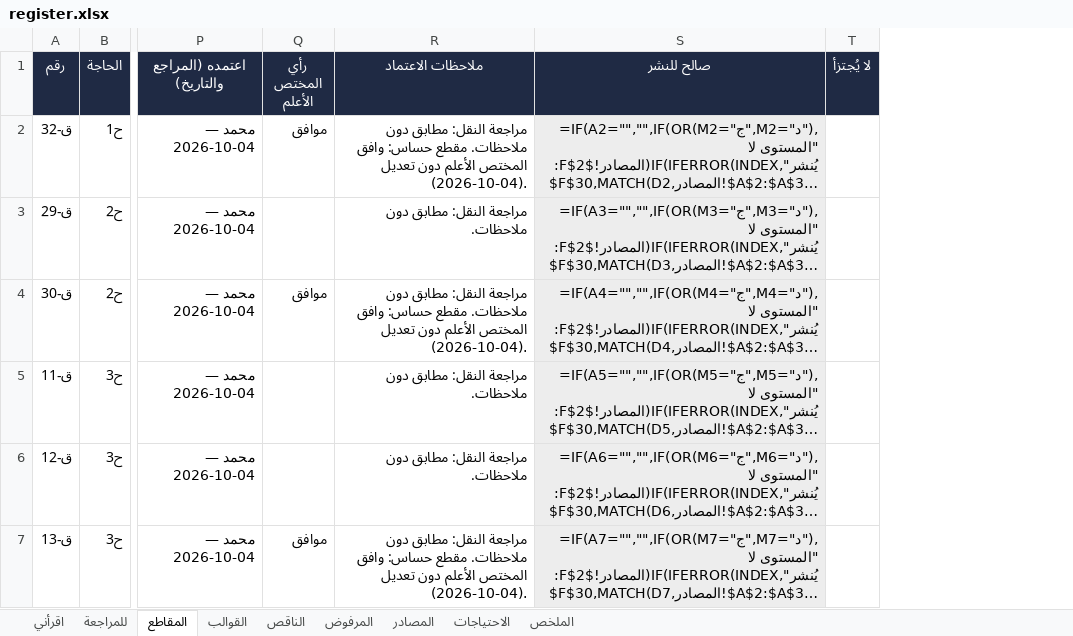
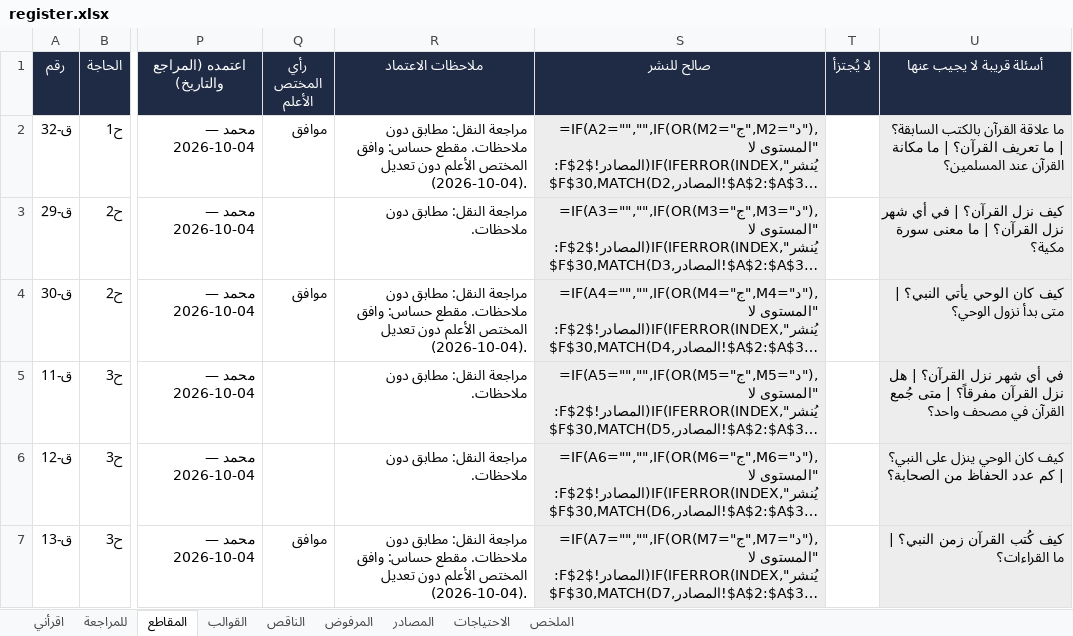
Before and after one commit to mohammednalkhateeb94/daleel, an Excel workbook: data/register.xlsx, sheet المقاطع, drawn as a sheet; only a part is shown, gaps mark what is left out; long unchanged cells end in …; values as stored, in another font and other column widths than the file's, no borders; formulas without a stored value are shown as written; conditional formats not drawn; the diff names each change by its address in the sheet, - before the commit and + after, or states it on an @@ line.

```diff
--- a/data/register.xlsx (sheet المقاطع)
+++ b/data/register.xlsx (sheet المقاطع)
+column U (أسئلة قريبة لا يجيب عنها), rows 2-7: ما علاقة القرآن بالكتب السابقة؟ | ما تعريف القرآن؟ | ما مكانة القرآن عند المسلمين؟ | كيف نزل القرآن؟ | في أي شهر نزل القرآن؟ | ما معنى سورة مكية؟ | كيف كان الوحي يأتي النبي؟ | متى بدأ نزول الوحي؟ | في أي شهر نزل القرآن؟ | هل نزل القرآن مفرقاً؟ | متى جُمع القرآن في مصحف واحد؟ | كيف كان الوحي ينزل على النبي؟ | كم عدد الحفاظ من الصحابة؟ | كيف كُتب القرآن زمن النبي؟ | ما القراءات؟
```
Also changed, not shown: sheet للمراجعة, 11 other files.
